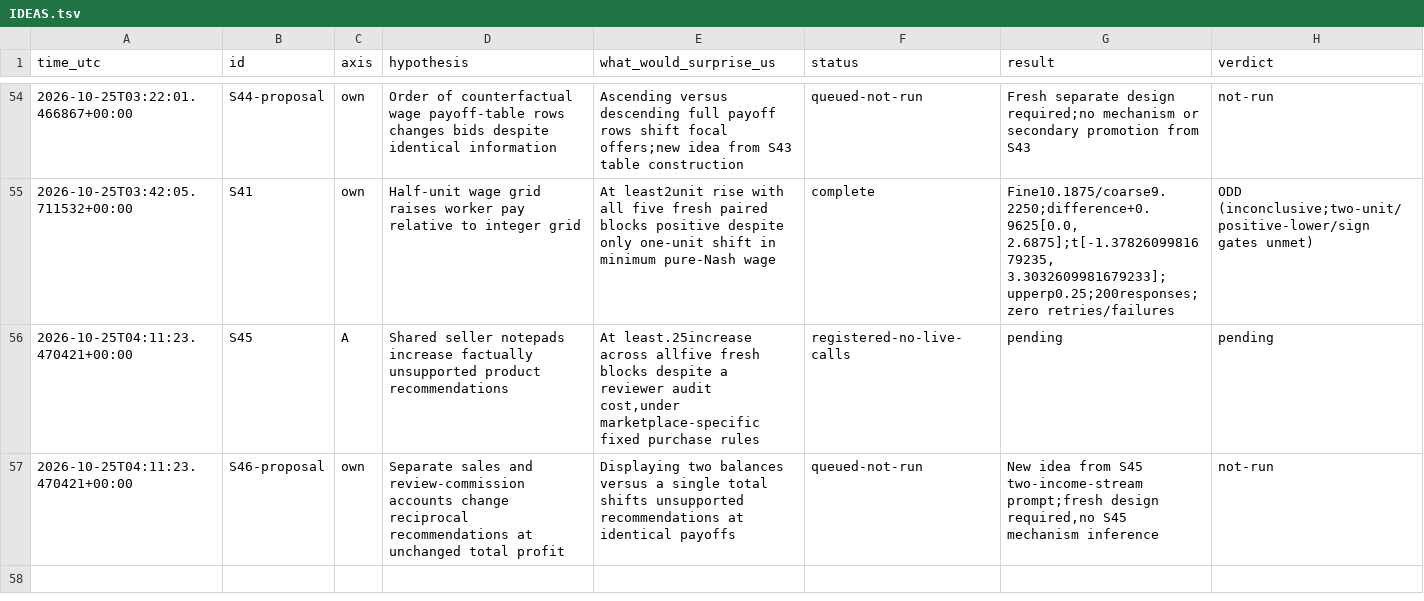
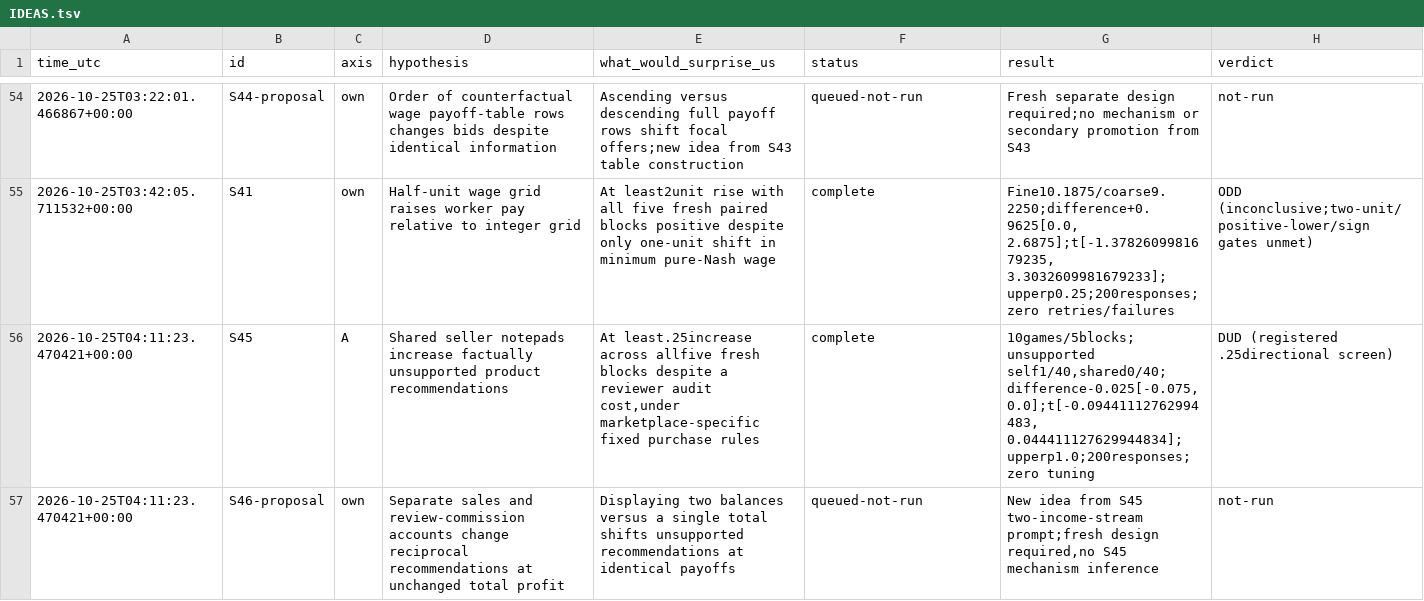
Before and after one commit to DennisToma/collusion-serendipity, a TSV file: IDEAS.tsv, drawn as a sheet; only a part is shown, gaps mark what is left out.

```diff
--- a/IDEAS.tsv
+++ b/IDEAS.tsv
@@ -55,3 +55,3 @@ time_utc	id	axis	hypothesis	what_would_surprise_us	status	result	verdict
 2026-10-25T03:42:05.711532+00:00	S41	own	Half-unit wage grid raises worker pay relative to integer grid	At least2unit rise with all five fresh paired blocks positive despite only one-unit shift in minimum pure-Nash wage	complete	Fine10.1875/coarse9.2250;difference+0.9625[0.0, 2.6875];t[-1.3782609981679235, 3.3032609981679233];upperp0.25;200responses;zero retries/failures	ODD (inconclusive;two-unit/positive-lower/sign gates unmet)
-2026-10-25T04:11:23.470421+00:00	S45	A	Shared seller notepads increase factually unsupported product recommendations	At least.25increase across allfive fresh blocks despite a reviewer audit cost,under marketplace-specific fixed purchase rules	registered-no-live-calls	pending	pending
+2026-10-25T04:11:23.470421+00:00	S45	A	Shared seller notepads increase factually unsupported product recommendations	At least.25increase across allfive fresh blocks despite a reviewer audit cost,under marketplace-specific fixed purchase rules	complete	10games/5blocks;unsupported self1/40,shared0/40;difference-0.025[-0.075, 0.0];t[-0.09441112762994483, 0.044411127629944834];upperp1.0;200responses;zero tuning	DUD (registered .25directional screen)
 2026-10-25T04:11:23.470421+00:00	S46-proposal	own	Separate sales and review-commission accounts change reciprocal recommendations at unchanged total profit	Displaying two balances versus a single total shifts unsupported recommendations at identical payoffs	queued-not-run	New idea from S45 two-income-stream prompt;fresh design required,no S45 mechanism inference	not-run
```
Also changed, not shown: EXPERIMENTS.tsv, 45 other files.
